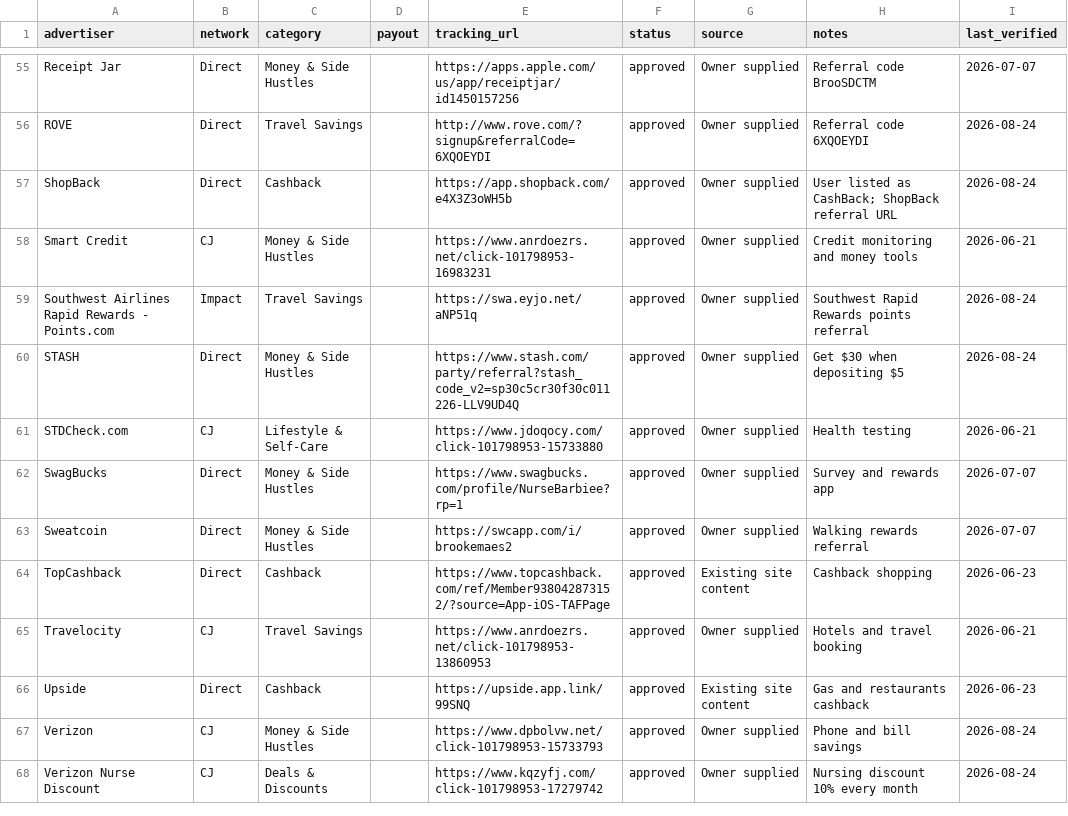
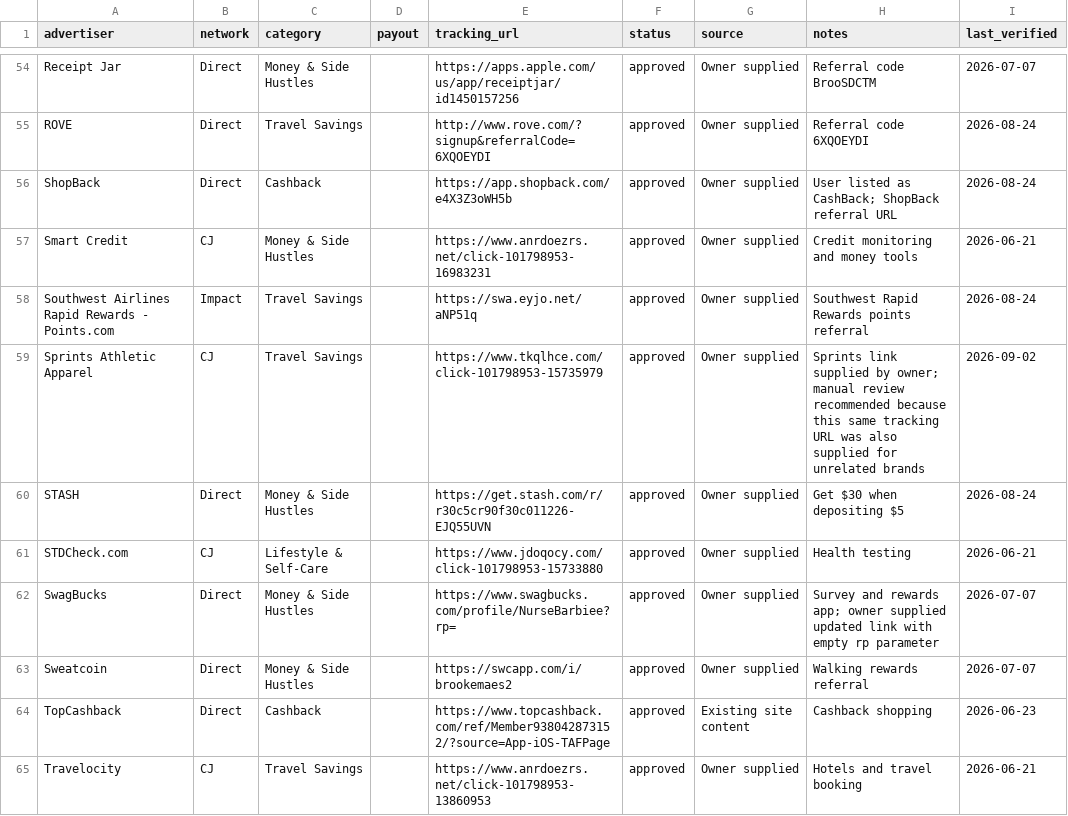
Before and after one commit to wealthandscrubs/wealth-and-scrubs, a CSV file: affiliate-links.csv, drawn as a sheet; only a part is shown, gaps mark what is left out; the shorter side is filled out with more unchanged rows; the diff covers the shown part only.

Commit message:
Update owner affiliate links

```diff
--- a/affiliate-links.csv
+++ b/affiliate-links.csv
@@ -59,5 +58,6 @@ Smart Credit,CJ,Money & Side Hustles,,https://www.anrdoezrs.net/click-101798953-
 Southwest Airlines Rapid Rewards - Points.com,Impact,Travel Savings,,https://swa.eyjo.net/aNP51q,approved,Owner supplied,Southwest Rapid Rewards points referral,2026-08-24
-STASH,Direct,Money & Side Hustles,,https://www.stash.com/party/referral?stash_code_v2=sp30c5cr30f30c011226-LLV9UD4Q,approved,Owner supplied,Get $30 when depositing $5,2026-08-24
+Sprints Athletic Apparel,CJ,Travel Savings,,https://www.tkqlhce.com/click-101798953-15735979,approved,Owner supplied,Sprints link supplied by owner; manual review recommended because this same tracking URL was also supplied for unrelated brands,2026-09-02
+STASH,Direct,Money & Side Hustles,,https://get.stash.com/r/r30c5cr90f30c011226-EJQ55UVN,approved,Owner supplied,Get $30 when depositing $5,2026-08-24
 STDCheck.com,CJ,Lifestyle & Self-Care,,https://www.jdoqocy.com/click-101798953-15733880,approved,Owner supplied,Health testing,2026-06-21
-SwagBucks,Direct,Money & Side Hustles,,https://www.swagbucks.com/profile/NurseBarbiee?rp=1,approved,Owner supplied,Survey and rewards app,2026-07-07
+SwagBucks,Direct,Money & Side Hustles,,https://www.swagbucks.com/profile/NurseBarbiee?rp=,approved,Owner supplied,Survey and rewards app; owner supplied updated link with empty rp parameter,2026-07-07
 Sweatcoin,Direct,Money & Side Hustles,,https://swcapp.com/i/brookemaes2,approved,Owner supplied,Walking rewards referral,2026-07-07
```
Also changed, not shown: 2 added rows, 1 removed row and 5 edited cells elsewhere in this file, Affiliate_Database.csv, 5 other files.
